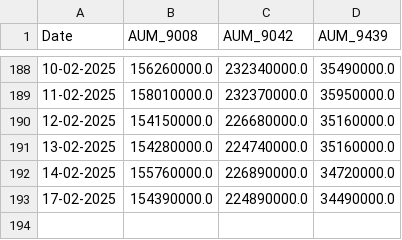
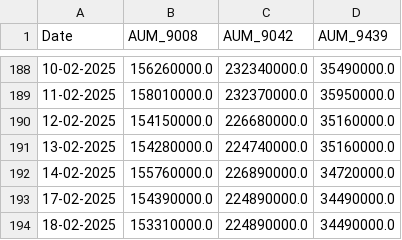
Before and after one commit to chamadihimaya/hkex_aum_csv, a CSV file: aum_data.csv, drawn as a sheet; only a part is shown, gaps mark what is left out; the diff names each change by its address in the sheet, - before the commit and + after, or states it on an @@ line.

```diff
--- a/aum_data.csv
+++ b/aum_data.csv
+row 194: 18-02-2025 | 153310000.0 | 224890000.0 | 34490000.0
```
